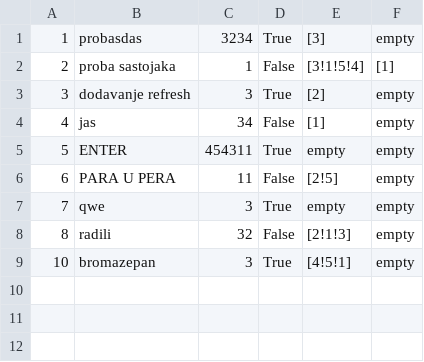
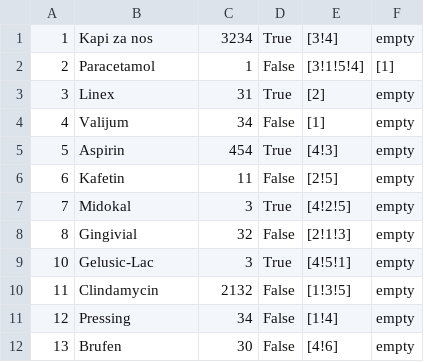
Before and after one commit to ilijabrdar/hospital_system, a CSV file: upravnikKT2/upravnikKT2/Resources/Data/drugs.csv, drawn as a sheet.

```diff
--- a/upravnikKT2/upravnikKT2/Resources/Data/drugs.csv
+++ b/upravnikKT2/upravnikKT2/Resources/Data/drugs.csv
@@ -1,9 +1,12 @@
-1,probasdas,3234,True,[3],empty
-2,proba sastojaka,1,False,[3!1!5!4],[1]
-3,dodavanje refresh,3,True,[2],empty
-4,jas,34,False,[1],empty
-5,ENTER,454311,True,empty,empty
-6,PARA U PERA,11,False,[2!5],empty
-7,qwe,3,True,empty,empty
-8,radili,32,False,[2!1!3],empty
-10,bromazepan,3,True,[4!5!1],empty
+1,Kapi za nos,3234,True,[3!4],empty
+2,Paracetamol,1,False,[3!1!5!4],[1]
+3,Linex,31,True,[2],empty
+4,Valijum,34,False,[1],empty
+5,Aspirin,454,True,[4!3],empty
+6,Kafetin,11,False,[2!5],empty
+7,Midokal,3,True,[4!2!5],empty
+8,Gingivial,32,False,[2!1!3],empty
+10,Gelusic-Lac,3,True,[4!5!1],empty
+11,Clindamycin,2132,False,[1!3!5],empty
+12,Pressing,34,False,[1!4],empty
+13,Brufen,30,False,[4!6],empty
```
Also changed, not shown: 10 other files.
